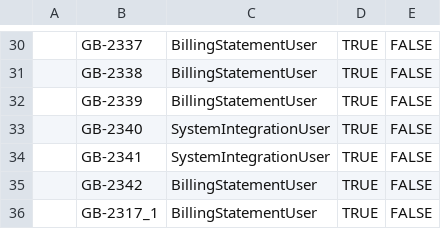
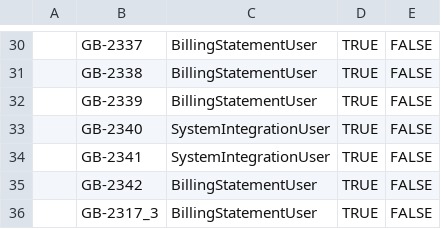
Before and after one commit to Amit-Fexle-Training/GitHubActionForAutomation, a CSV file: manual-steps-automation/Story Tracker.csv, drawn as a sheet; only a part is shown, gaps mark what is left out; the diff names each change by its address in the sheet, - before the commit and + after, or states it on an @@ line.

```diff
--- a/manual-steps-automation/Story Tracker.csv
+++ b/manual-steps-automation/Story Tracker.csv
-B36: GB-2317_1
+B36: GB-2317_3
```
Also changed, not shown: 4 other files.
